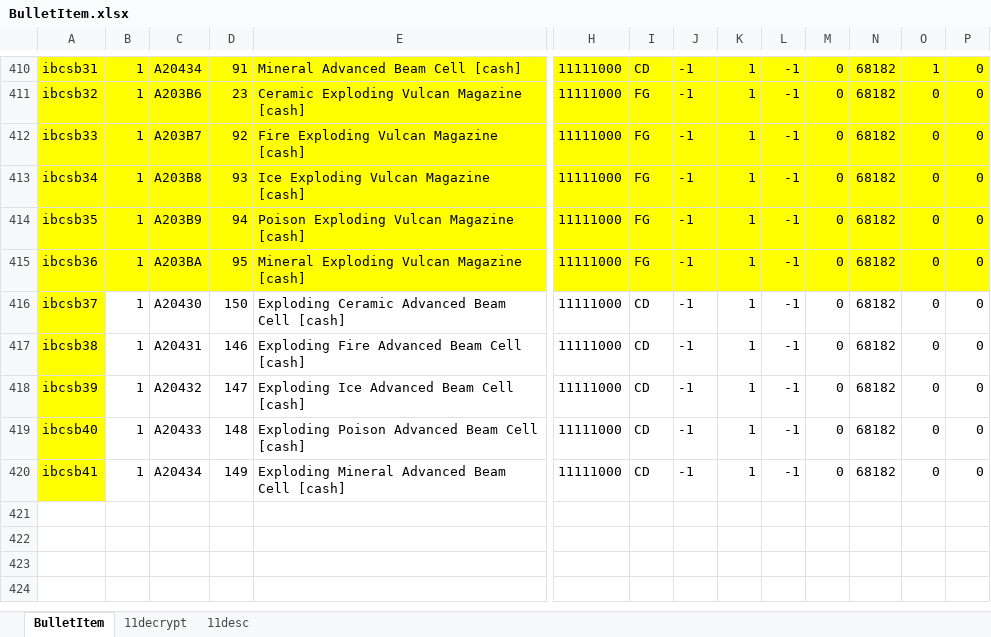
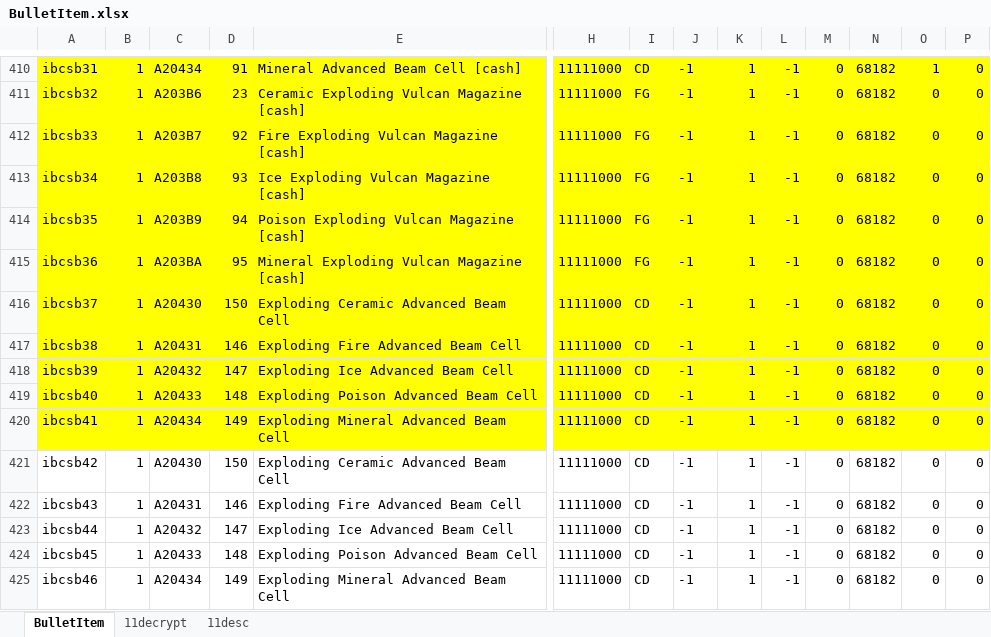
Before and after one commit to juangraydev/nexus-database, an Excel workbook: gu_in/Item.edf/11_BulletItem/BulletItem.xlsx, sheet BulletItem, drawn as a sheet; only a part is shown, gaps mark what is left out; values as stored, in another font and other column widths than the file's, no borders; rows hold the shown columns only; the diff covers the shown part only; the diff names each change by its address in the sheet, - before the commit and + after, or states it on an @@ line.

```diff
--- a/gu_in/Item.edf/11_BulletItem/BulletItem.xlsx (sheet BulletItem)
+++ b/gu_in/Item.edf/11_BulletItem/BulletItem.xlsx (sheet BulletItem)
-B416:E420 fill: none
+B416:E420 fill: #FFFF00
-E416: Exploding Ceramic Advanced Beam Cell [cash]
+E416: Exploding Ceramic Advanced Beam Cell
-H416:P420 fill: none
+H416:P420 fill: #FFFF00
-E417: Exploding Fire Advanced Beam Cell [cash]
+E417: Exploding Fire Advanced Beam Cell
-E418: Exploding Ice Advanced Beam Cell [cash]
+E418: Exploding Ice Advanced Beam Cell
-E419: Exploding Poison Advanced Beam Cell [cash]
+E419: Exploding Poison Advanced Beam Cell
-E420: Exploding Mineral Advanced Beam Cell [cash]
+E420: Exploding Mineral Advanced Beam Cell
+row 421: ibcsb42 | 1 | A20430 | 150 | Exploding Ceramic Advanced Beam Cell | 11111000 | CD | -1 | 1 | -1 | 0 | 68182 | 0 | 0
+row 422: ibcsb43 | 1 | A20431 | 146 | Exploding Fire Advanced Beam Cell | 11111000 | CD | -1 | 1 | -1 | 0 | 68182 | 0 | 0
+row 423: ibcsb44 | 1 | A20432 | 147 | Exploding Ice Advanced Beam Cell | 11111000 | CD | -1 | 1 | -1 | 0 | 68182 | 0 | 0
+row 424: ibcsb45 | 1 | A20433 | 148 | Exploding Poison Advanced Beam Cell | 11111000 | CD | -1 | 1 | -1 | 0 | 68182 | 0 | 0
+row 425: ibcsb46 | 1 | A20434 | 149 | Exploding Mineral Advanced Beam Cell | 11111000 | CD | -1 | 1 | -1 | 0 | 68182 | 0 | 0
```
Also changed, not shown: cell formats elsewhere in this sheet, sheet 11decrypt, gu_in/ItemCash.edf/CashShop.xlsx, 5 other files.
